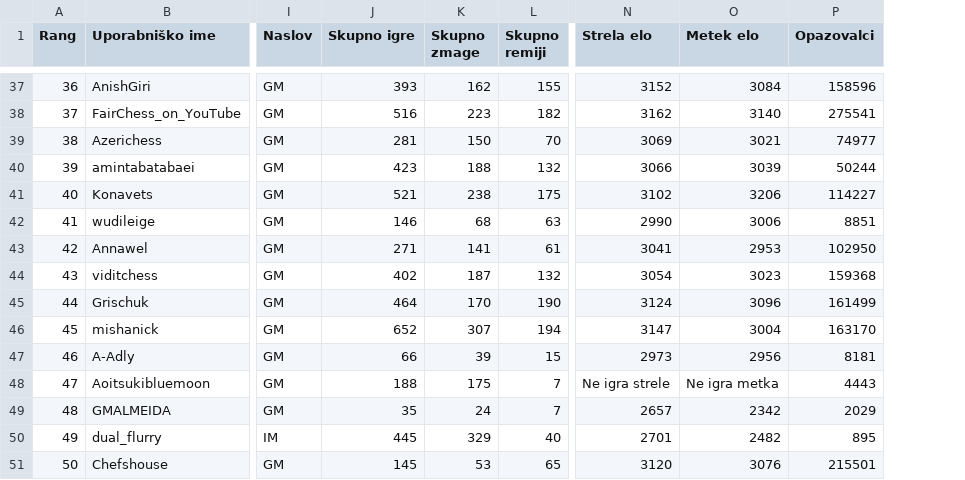
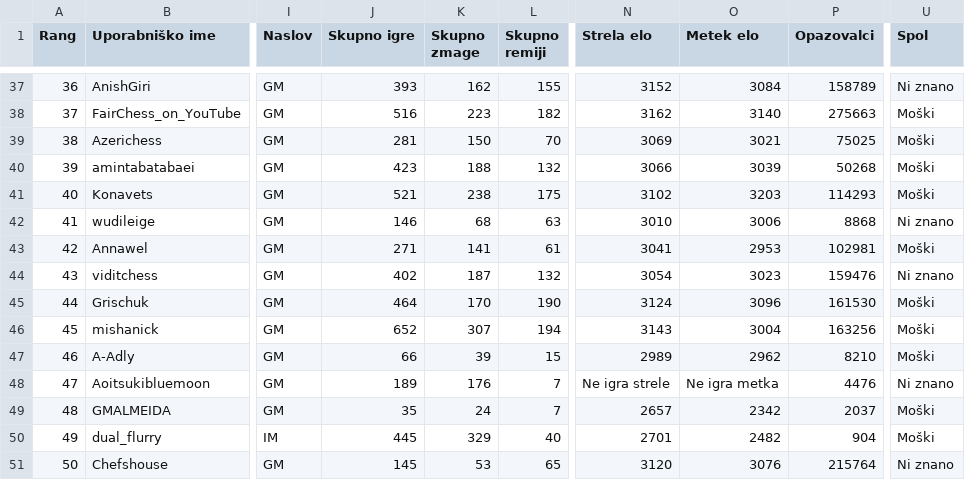
Before and after one commit to Matic-Pogorelec/Uvod_v_programiranje, a CSV file: Glavna_tabela.csv, drawn as a sheet; only a part is shown, gaps mark what is left out; the diff covers the shown part only; the diff names each change by its address in the sheet, - before the commit and + after, or states it on an @@ line.

```diff
--- a/Glavna_tabela.csv
+++ b/Glavna_tabela.csv
+column U (Spol), rows 37-51: Ni znano | Moški | Moški | Moški | Moški | Ni znano | Moški | Ni znano | Moški | Moški | Moški | Ni znano | Moški | Moški | Ni znano
-P37 (Opazovalci): 158596
+P37 (Opazovalci): 158789
-P38 (Opazovalci): 275541
+P38 (Opazovalci): 275663
-P39 (Opazovalci): 74977
+P39 (Opazovalci): 75025
-P40 (Opazovalci): 50244
+P40 (Opazovalci): 50268
-O41 (Metek elo): 3206
+O41 (Metek elo): 3203
-P41 (Opazovalci): 114227
+P41 (Opazovalci): 114293
-N42 (Strela elo): 2990
+N42 (Strela elo): 3010
-P42 (Opazovalci): 8851
+P42 (Opazovalci): 8868
-P43 (Opazovalci): 102950
+P43 (Opazovalci): 102981
-P44 (Opazovalci): 159368
+P44 (Opazovalci): 159476
-P45 (Opazovalci): 161499
+P45 (Opazovalci): 161530
-N46 (Strela elo): 3147
+N46 (Strela elo): 3143
-P46 (Opazovalci): 163170
+P46 (Opazovalci): 163256
-N47 (Strela elo): 2973
+N47 (Strela elo): 2989
-O47 (Metek elo): 2956
+O47 (Metek elo): 2962
-P47 (Opazovalci): 8181
+P47 (Opazovalci): 8210
-J48 (Skupno igre): 188
+J48 (Skupno igre): 189
-K48 (Skupno zmage): 175
+K48 (Skupno zmage): 176
-P48 (Opazovalci): 4443
+P48 (Opazovalci): 4476
-P49 (Opazovalci): 2029
+P49 (Opazovalci): 2037
-P50 (Opazovalci): 895
+P50 (Opazovalci): 904
-P51 (Opazovalci): 215501
+P51 (Opazovalci): 215764
```
Also changed, not shown: 1 added row, 1 removed row and 61 edited cells elsewhere in this file, 3 other files.
